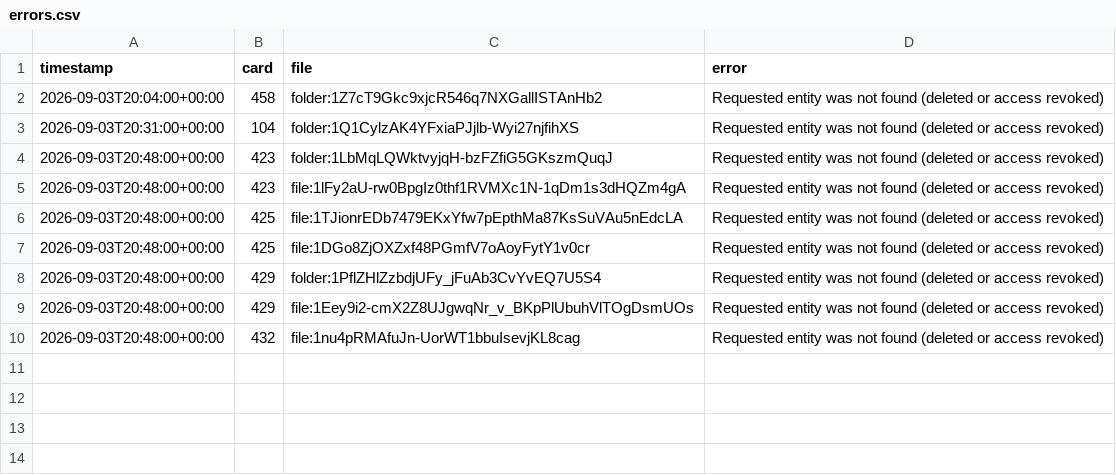
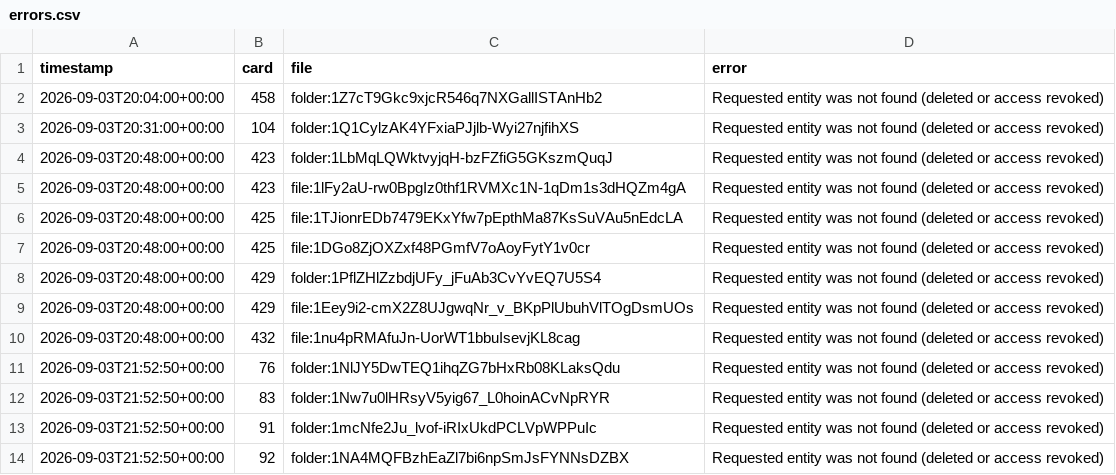
Before and after one commit to salmanasif-pm/quicktake-platform-progression, a CSV file: archive_tool/data/errors.csv, drawn as a sheet.

```diff
--- a/archive_tool/data/errors.csv
+++ b/archive_tool/data/errors.csv
@@ -10 +10,5 @@ timestamp,card,file,error
 2026-09-03T20:48:00+00:00,432,file:1nu4pRMAfuJn-UorWT1bbuIsevjKL8cag,Requested entity was not found (deleted or access revoked)
+2026-09-03T21:52:50+00:00,76,folder:1NlJY5DwTEQ1ihqZG7bHxRb08KLaksQdu,Requested entity was not found (deleted or access revoked)
+2026-09-03T21:52:50+00:00,83,folder:1Nw7u0lHRsyV5yig67_L0hoinACvNpRYR,Requested entity was not found (deleted or access revoked)
+2026-09-03T21:52:50+00:00,91,folder:1mcNfe2Ju_lvof-iRIxUkdPCLVpWPPuIc,Requested entity was not found (deleted or access revoked)
+2026-09-03T21:52:50+00:00,92,folder:1NA4MQFBzhEaZl7bi6npSmJsFYNNsDZBX,Requested entity was not found (deleted or access revoked)
```
Also changed, not shown: 17 other files.
